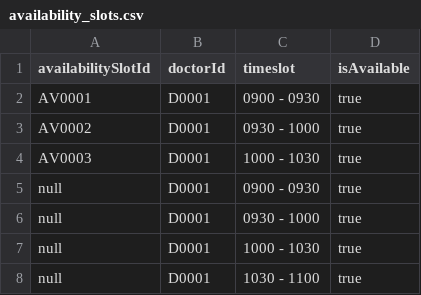
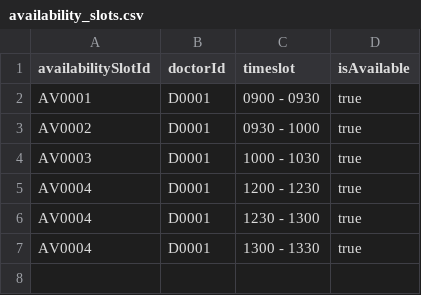
Before and after one commit to ntle04/SC2002-SCMB-G3, a CSV file: src/main/data/availability_slots.csv, drawn as a sheet.

```diff
--- a/src/main/data/availability_slots.csv
+++ b/src/main/data/availability_slots.csv
@@ -4,5 +4,4 @@ AV0002,D0001,0930 - 1000,true
 AV0003,D0001,1000 - 1030,true
-null,D0001,0900 - 0930,true
-null,D0001,0930 - 1000,true
-null,D0001,1000 - 1030,true
-null,D0001,1030 - 1100,true
+AV0004,D0001,1200 - 1230,true
+AV0004,D0001,1230 - 1300,true
+AV0004,D0001,1300 - 1330,true
```
Also changed, not shown: 5 other files.
